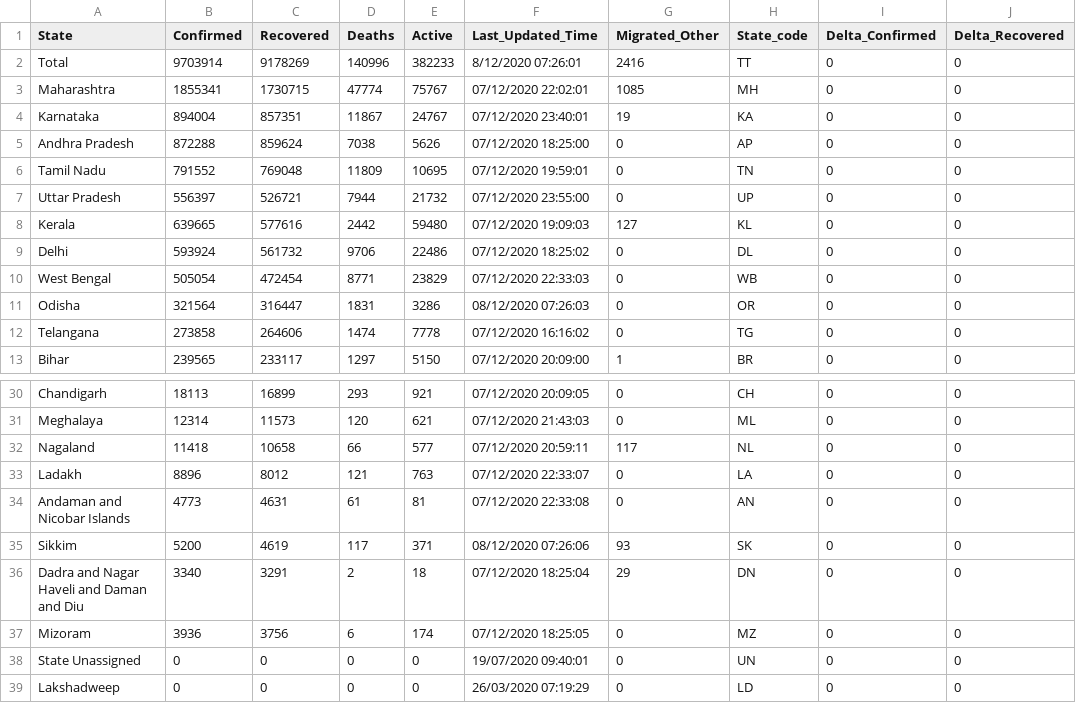
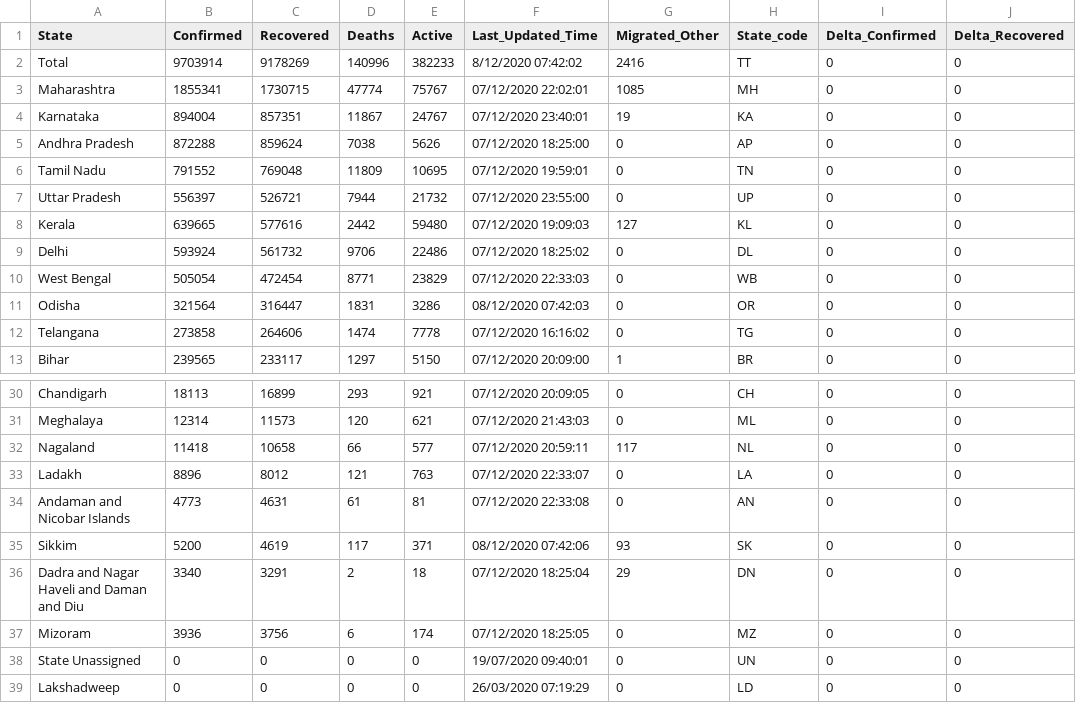
Before and after one commit to dvp-1/api, a CSV file: csv/latest/state_wise.csv, drawn as a sheet; only a part is shown, gaps mark what is left out; the diff names each change by its address in the sheet, - before the commit and + after, or states it on an @@ line.

Commit message:
data updated on - Tue Dec  8 02:19:28 UTC 2020

```diff
--- a/csv/latest/state_wise.csv
+++ b/csv/latest/state_wise.csv
-F2 (Last_Updated_Time): 8/12/2020 07:26:01
+F2 (Last_Updated_Time): 8/12/2020 07:42:02
-F11 (Last_Updated_Time): 08/12/2020 07:26:03
+F11 (Last_Updated_Time): 08/12/2020 07:42:03
-F35 (Last_Updated_Time): 08/12/2020 07:26:06
+F35 (Last_Updated_Time): 08/12/2020 07:42:06
```
Also changed, not shown: 9 other files.
